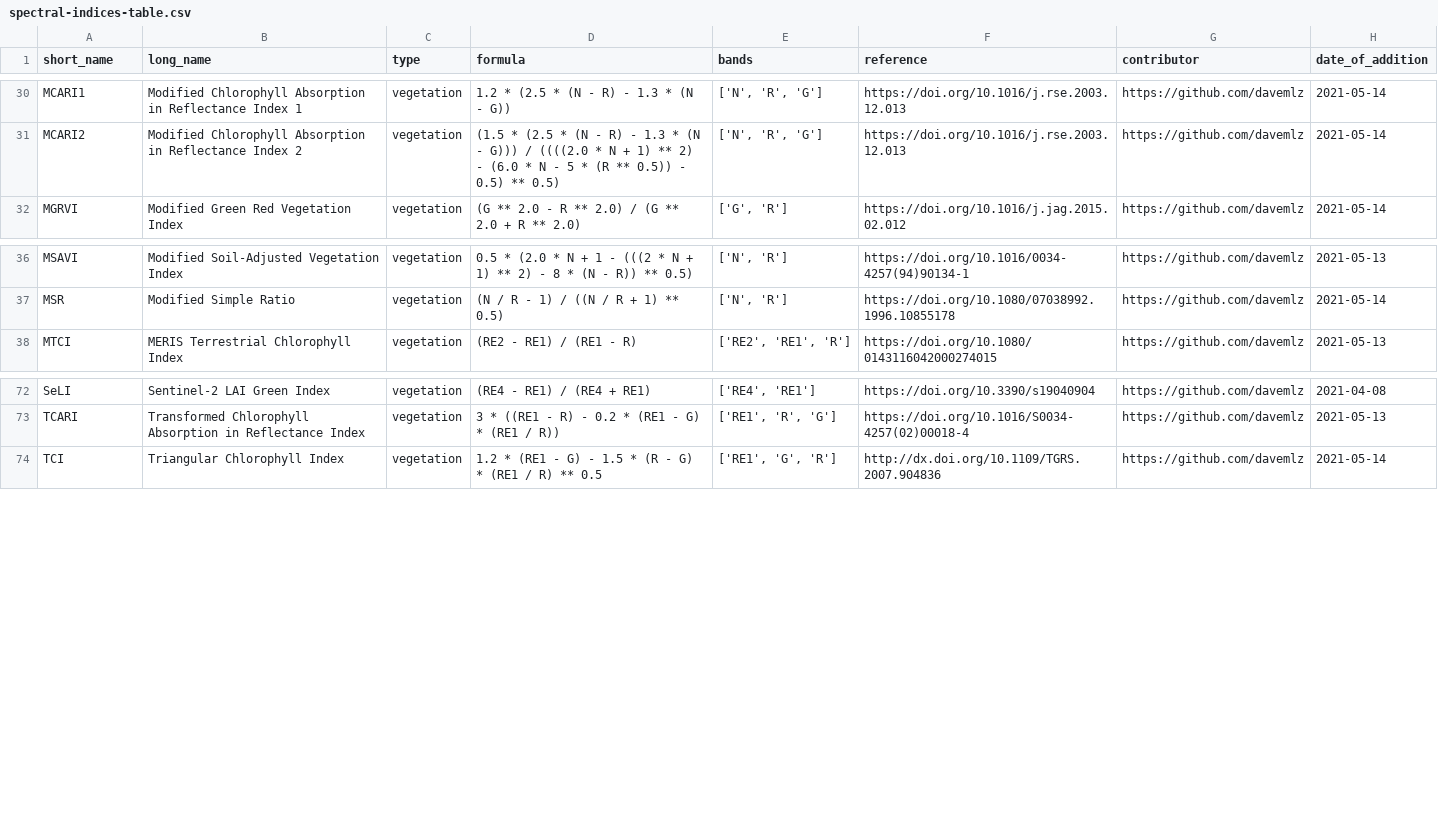
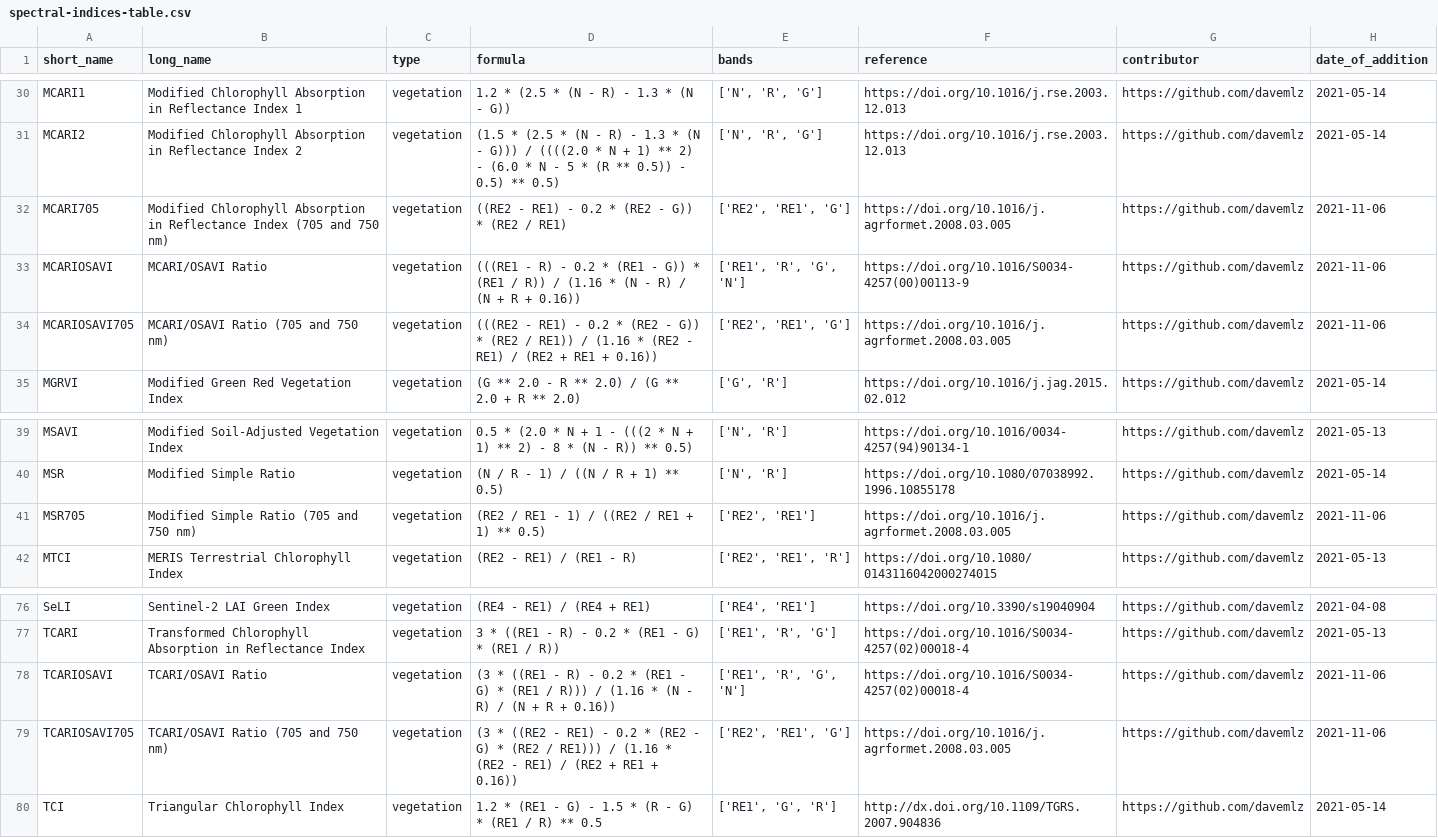
Before and after one commit to awesome-spectral-indices/awesome-spectral-indices, a CSV file: output/spectral-indices-table.csv, drawn as a sheet; only a part is shown, gaps mark what is left out.

```diff
--- a/output/spectral-indices-table.csv
+++ b/output/spectral-indices-table.csv
@@ -31,2 +31,5 @@ MCARI1,Modified Chlorophyll Absorption in Reflectance Index 1,vegetation,1.2 * (
 MCARI2,Modified Chlorophyll Absorption in Reflectance Index 2,vegetation,(1.5 * (2.5 * (N - R) - 1.3 * (N - G))) / ((((2.0 * N + 1) ** 2) - (6.0 * N - 5 * (R ** 0.5)) - 0.5) ** 0.5),"['N', 'R', 'G']",https://doi.org/10.1016/j.rse.2003.12.013,https://github.com/davemlz,2021-05-14
+MCARI705,Modified Chlorophyll Absorption in Reflectance Index (705 and 750 nm),vegetation,((RE2 - RE1) - 0.2 * (RE2 - G)) * (RE2 / RE1),"['RE2', 'RE1', 'G']",https://doi.org/10.1016/j.agrformet.2008.03.005,https://github.com/davemlz,2021-11-06
+MCARIOSAVI,MCARI/OSAVI Ratio,vegetation,(((RE1 - R) - 0.2 * (RE1 - G)) * (RE1 / R)) / (1.16 * (N - R) / (N + R + 0.16)),"['RE1', 'R', 'G', 'N']",https://doi.org/10.1016/S0034-4257(00)00113-9,https://github.com/davemlz,2021-11-06
+MCARIOSAVI705,MCARI/OSAVI Ratio (705 and 750 nm),vegetation,(((RE2 - RE1) - 0.2 * (RE2 - G)) * (RE2 / RE1)) / (1.16 * (RE2 - RE1) / (RE2 + RE1 + 0.16)),"['RE2', 'RE1', 'G']",https://doi.org/10.1016/j.agrformet.2008.03.005,https://github.com/davemlz,2021-11-06
 MGRVI,Modified Green Red Vegetation Index,vegetation,(G ** 2.0 - R ** 2.0) / (G ** 2.0 + R ** 2.0),"['G', 'R']",https://doi.org/10.1016/j.jag.2015.02.012,https://github.com/davemlz,2021-05-14
@@ -37,2 +40,3 @@ MSAVI,Modified Soil-Adjusted Vegetation Index,vegetation,0.5 * (2.0 * N + 1 - ((
 MSR,Modified Simple Ratio,vegetation,(N / R - 1) / ((N / R + 1) ** 0.5),"['N', 'R']",https://doi.org/10.1080/07038992.1996.10855178,https://github.com/davemlz,2021-05-14
+MSR705,Modified Simple Ratio (705 and 750 nm),vegetation,(RE2 / RE1 - 1) / ((RE2 / RE1 + 1) ** 0.5),"['RE2', 'RE1']",https://doi.org/10.1016/j.agrformet.2008.03.005,https://github.com/davemlz,2021-11-06
 MTCI,MERIS Terrestrial Chlorophyll Index,vegetation,(RE2 - RE1) / (RE1 - R),"['RE2', 'RE1', 'R']",https://doi.org/10.1080/0143116042000274015,https://github.com/davemlz,2021-05-13
@@ -73,2 +77,4 @@ SeLI,Sentinel-2 LAI Green Index,vegetation,(RE4 - RE1) / (RE4 + RE1),"['RE4', 'R
 TCARI,Transformed Chlorophyll Absorption in Reflectance Index,vegetation,3 * ((RE1 - R) - 0.2 * (RE1 - G) * (RE1 / R)),"['RE1', 'R', 'G']",https://doi.org/10.1016/S0034-4257(02)00018-4,https://github.com/davemlz,2021-05-13
+TCARIOSAVI,TCARI/OSAVI Ratio,vegetation,(3 * ((RE1 - R) - 0.2 * (RE1 - G) * (RE1 / R))) / (1.16 * (N - R) / (N + R + 0.16)),"['RE1', 'R', 'G', 'N']",https://doi.org/10.1016/S0034-4257(02)00018-4,https://github.com/davemlz,2021-11-06
+TCARIOSAVI705,TCARI/OSAVI Ratio (705 and 750 nm),vegetation,(3 * ((RE2 - RE1) - 0.2 * (RE2 - G) * (RE2 / RE1))) / (1.16 * (RE2 - RE1) / (RE2 + RE1 + 0.16)),"['RE2', 'RE1', 'G']",https://doi.org/10.1016/j.agrformet.2008.03.005,https://github.com/davemlz,2021-11-06
 TCI,Triangular Chlorophyll Index,vegetation,1.2 * (RE1 - G) - 1.5 * (R - G) * (RE1 / R) ** 0.5,"['RE1', 'G', 'R']",http://dx.doi.org/10.1109/TGRS.2007.904836,https://github.com/davemlz,2021-05-14
```
Also changed, not shown: docs/_static/indices_vegetation.csv, 1 other file.
